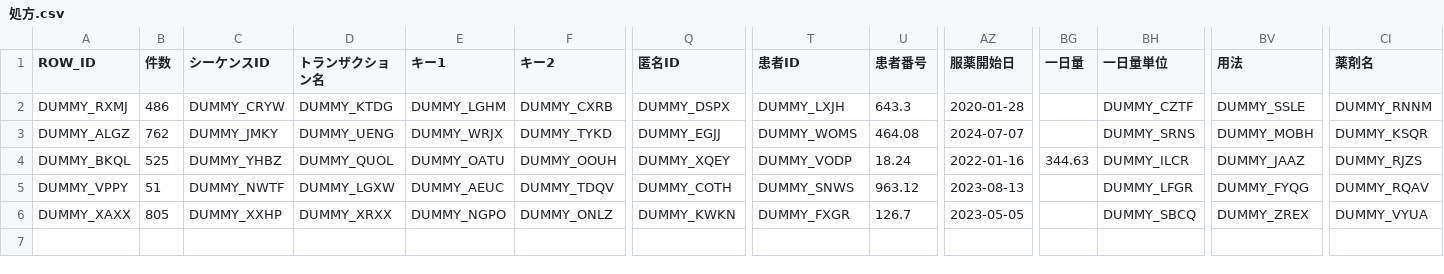
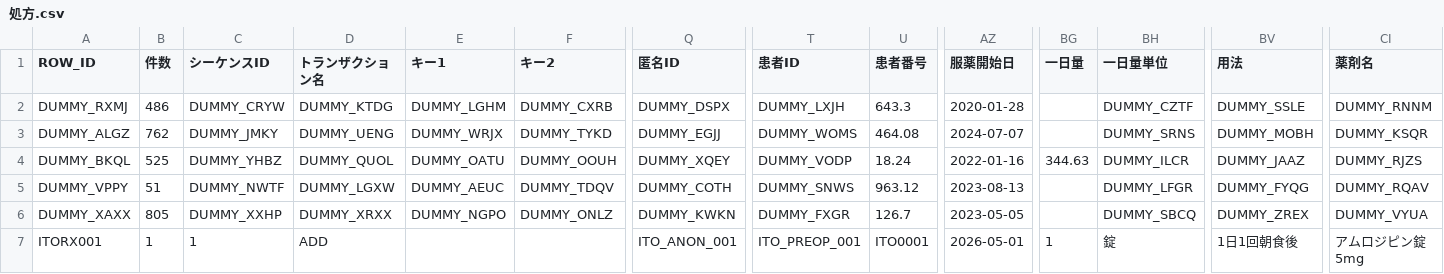
Before and after one commit to 50m-regent/interactive-ehr, a CSV file: data/dwh/処方.csv, drawn as a sheet; only a part is shown, gaps mark what is left out; rows hold the shown columns only; the diff names each change by its address in the sheet, - before the commit and + after, or states it on an @@ line.

```diff
--- a/data/dwh/処方.csv
+++ b/data/dwh/処方.csv
+row 7: ITORX001 | 1 | 1 | ADD |  |  | ITO_ANON_001 | ITO_PREOP_001 | ITO0001 | 2026-05-01 | 1 | 錠 | 1日1回朝食後 | アムロジピン錠5mg
```
Also changed, not shown: data/dwh/問診票病歴.csv, data/dwh/患者アレルギー情報.csv, 11 other files.
